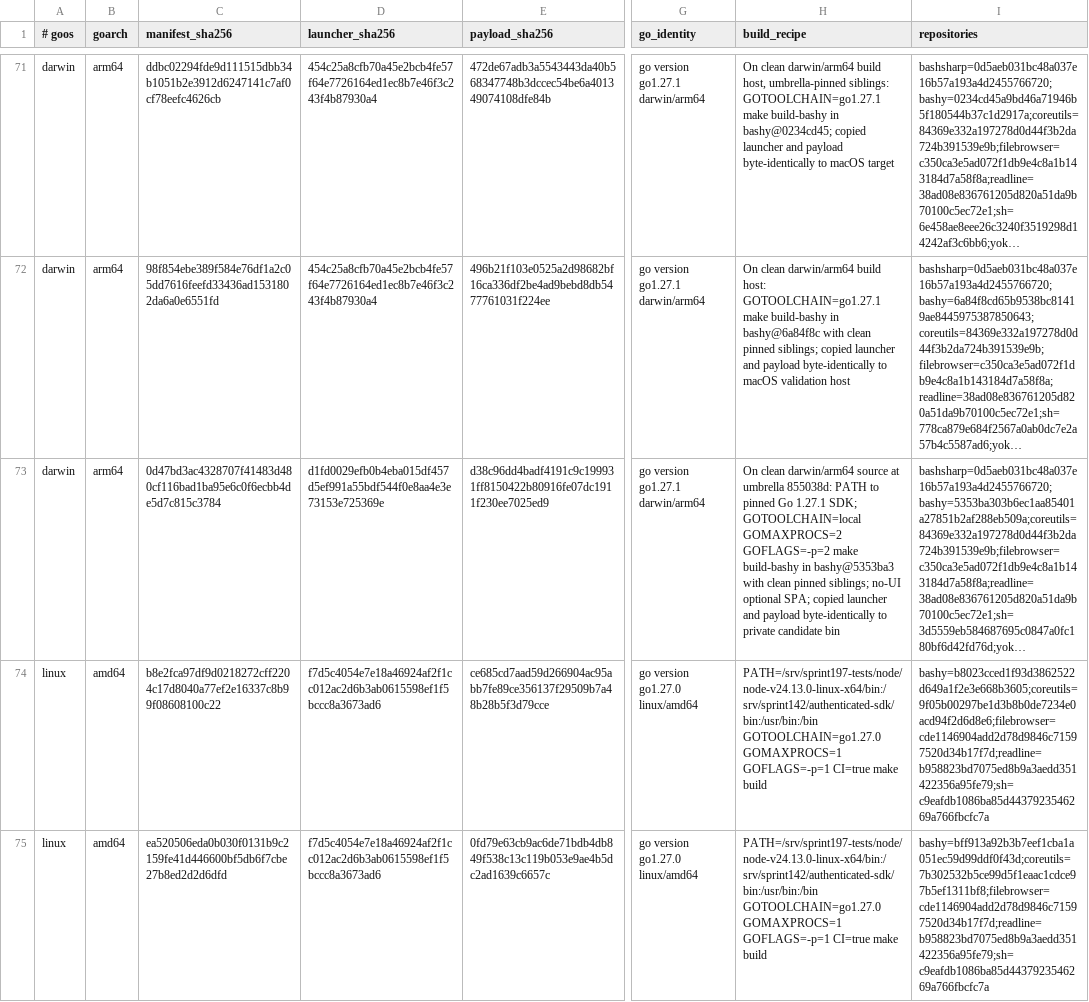
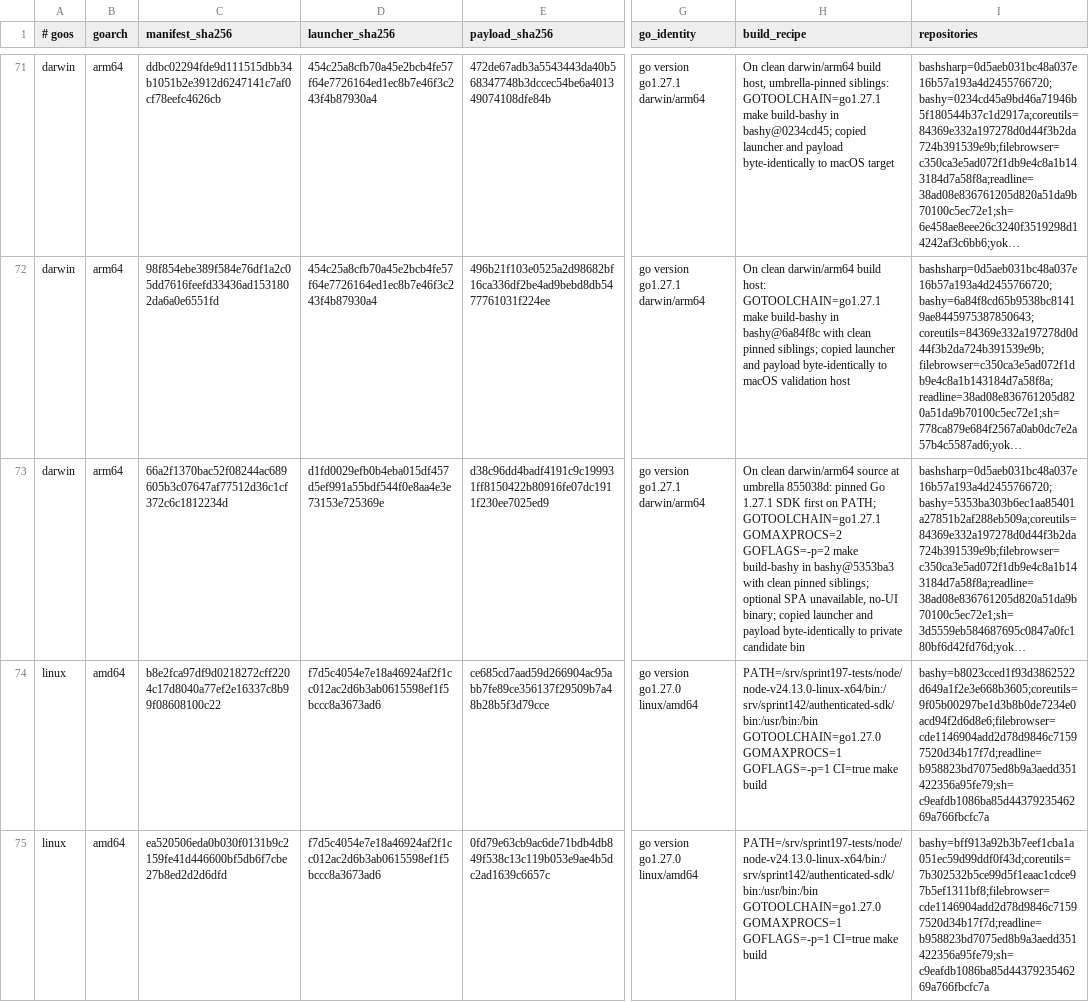
Before and after one commit to bashsharp/bashsharp-tests, a TSV file: docs/go-by-example/candidates.tsv, drawn as a sheet; only a part is shown, gaps mark what is left out; long unchanged cells end in …; the diff names each change by its address in the sheet, - before the commit and + after, or states it on an @@ line.

Commit message:
test: correct macOS candidate toolchain recipe
Record the exact Go 1.27.1 toolchain selector used for the byte-identical native build. Preserve the first diagnostic row in Git history.

Sprint: #250
Story: #89
Story-ID: 235209310249

```diff
--- a/docs/go-by-example/candidates.tsv
+++ b/docs/go-by-example/candidates.tsv
-C73 (manifest_sha256): 0d47bd3ac4328707f41483d480cf116bad1ba95e6c0f6ecbb4de5d7c815c3784
+C73 (manifest_sha256): 66a2f1370bac52f08244ac689605b3c07647af77512d36c1cf372c6c1812234d
-H73 (build_recipe): …umbrella 855038d: PATH to pinned Go 1.27.1 SDK; GOTOOLCHAIN=local GOMAXPROCS=2 GOFLAGS=-p=2 make build-bashy in bashy@5353ba3 with clean pinned siblings; no-UI optional SPA; copied launcher…
+H73 (build_recipe): …umbrella 855038d: pinned Go 1.27.1 SDK first on PATH; GOTOOLCHAIN=go1.27.1 GOMAXPROCS=2 GOFLAGS=-p=2 make build-bashy in bashy@5353ba3 with clean pinned siblings; optional SPA unavailable, no-UI binary; copied launcher…
```
